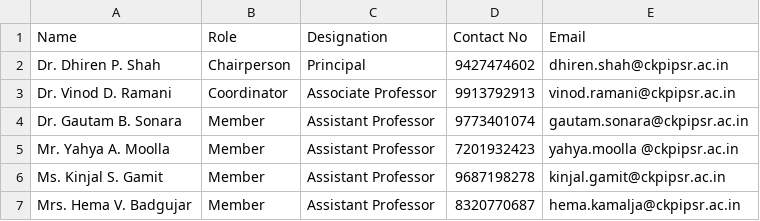
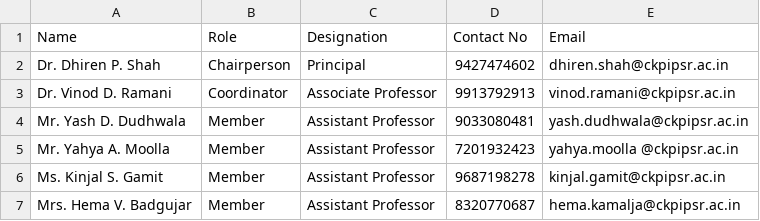
Before and after one commit to mukeshjadav7696/navyug-ckpipsr, a CSV file: storage/app/data/cells/cpc.csv, drawn as a sheet.

```diff
--- a/storage/app/data/cells/cpc.csv
+++ b/storage/app/data/cells/cpc.csv
@@ -3,3 +3,3 @@ Dr. Dhiren P. Shah,Chairperson,Principal,9427474602,dhiren.shah@ckpipsr.ac.in
 Dr. Vinod D. Ramani,Coordinator,Associate Professor,9913792913,vinod.ramani@ckpipsr.ac.in
-Dr. Gautam B. Sonara,Member,Assistant Professor,9773401074,gautam.sonara@ckpipsr.ac.in
+Mr. Yash D. Dudhwala ,Member, Assistant Professor,9033080481,yash.dudhwala@ckpipsr.ac.in
 Mr. Yahya A. Moolla,Member,Assistant Professor,7201932423,yahya.moolla @ckpipsr.ac.in
```
Also changed, not shown: storage/app/data/cells/adc.csv, storage/app/data/cells/ars.csv, 7 other files.
